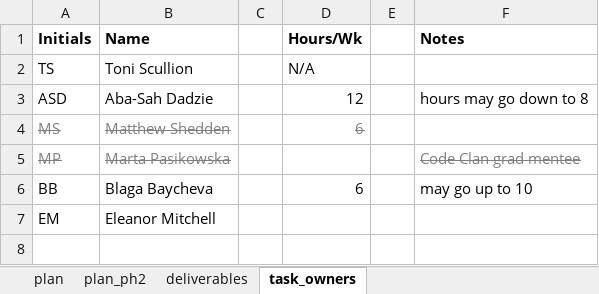
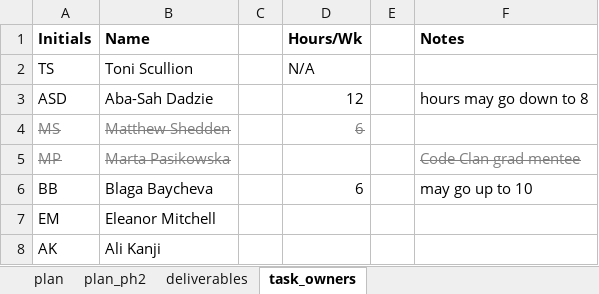
Before and after one commit to aba-sah/sta-it402-dresscode, an Excel workbook: project_plan/it-402-initial_plan.xlsx, sheet task_owners, drawn as a sheet; values as stored, in another font and other column widths than the file's, no borders; the diff names each change by its address in the sheet, - before the commit and + after, or states it on an @@ line.

```diff
--- a/project_plan/it-402-initial_plan.xlsx (sheet task_owners)
+++ b/project_plan/it-402-initial_plan.xlsx (sheet task_owners)
+row 8: AK | Ali Kanji
```
Also changed, not shown: sheet plan_ph2.
